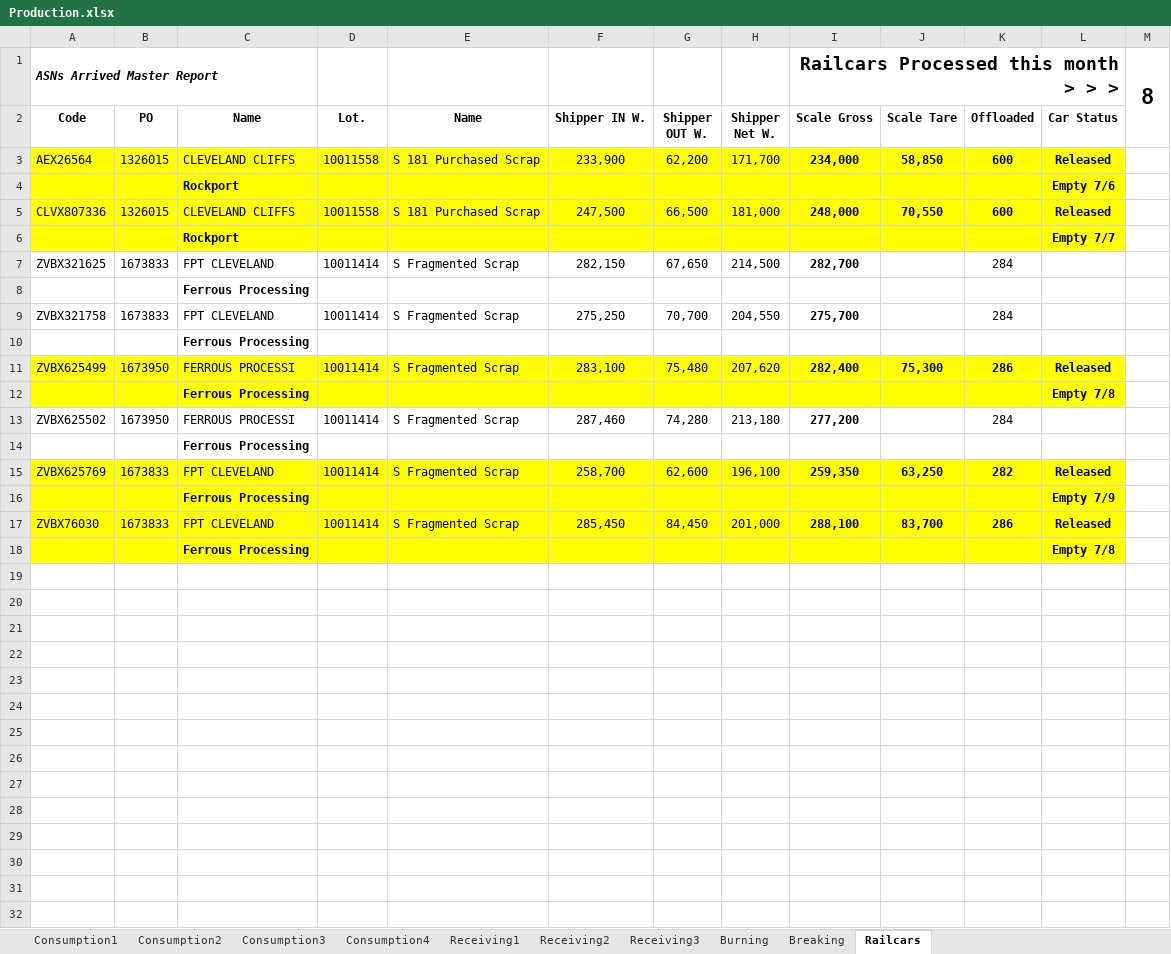
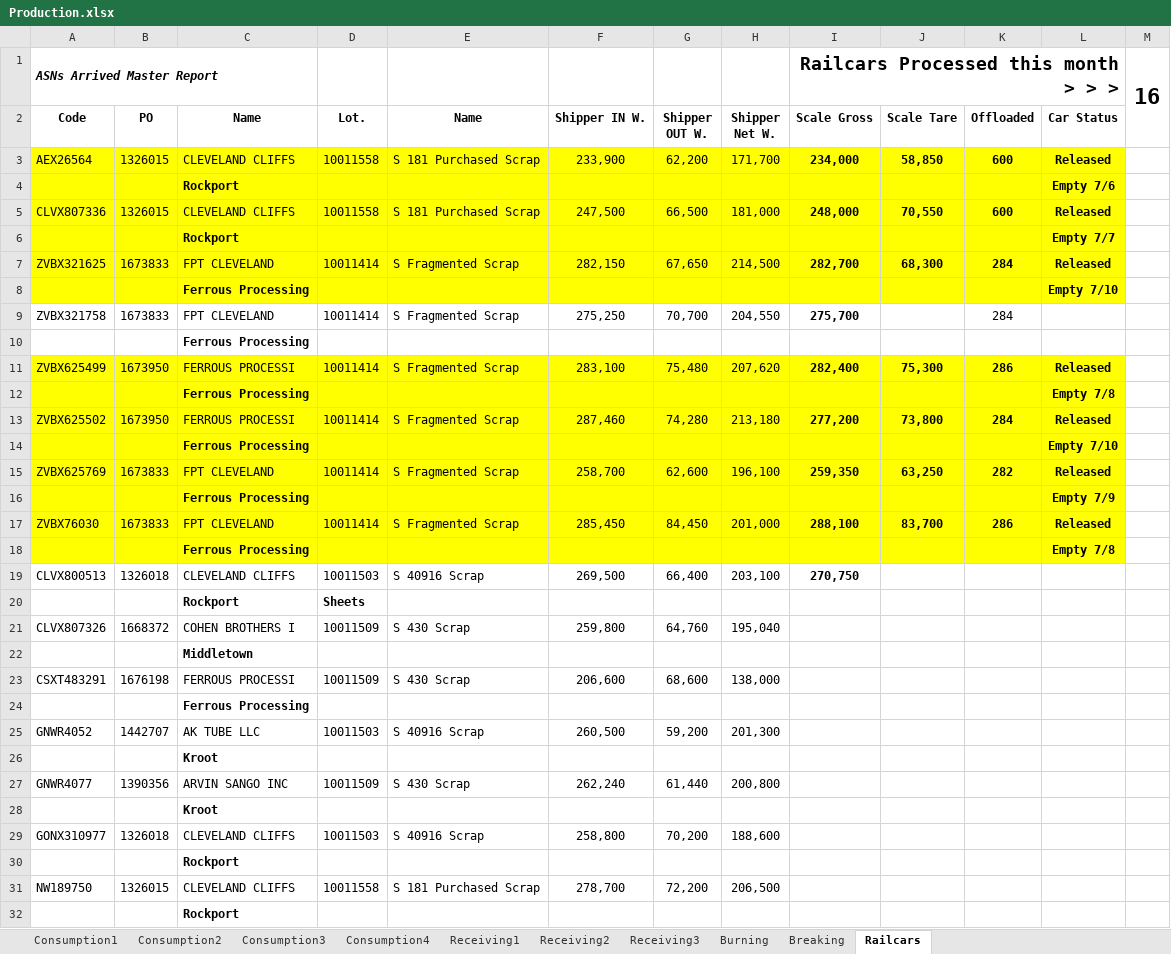
Before and after one commit to Harsco36Map/Yardmap, an Excel workbook: Production.xlsx, sheet Railcars, drawn as a sheet; only a part is shown; values as stored, in another font and other column widths than the file's, no borders; the diff covers the shown part only; the diff names each change by its address in the sheet, - before the commit and + after, or states it on an @@ line.

Commit message:
Add files via upload

```diff
--- a/Production.xlsx (sheet Railcars)
+++ b/Production.xlsx (sheet Railcars)
-M1: 8
+M1: 16
-A7:L8 fill: none
+A7:L8 fill: #FFFF00
-J7 (Scale Tare): (empty)
+J7 (Scale Tare): 68,300
-K7 bold: off
+K7 bold: on
-L7 (Car Status): (empty)
+L7 (Car Status): Released
-L8 (Car Status): (empty)
+L8 (Car Status): Empty 7/10
-A13:L14 fill: none
+A13:L14 fill: #FFFF00
-J13 (Scale Tare): (empty)
+J13 (Scale Tare): 73,800
-K13 bold: off
+K13 bold: on
-L13 (Car Status): (empty)
+L13 (Car Status): Released
-L14 (Car Status): (empty)
+L14 (Car Status): Empty 7/10
+row 19: CLVX800513 | 1326018 | CLEVELAND CLIFFS | 10011503 | S 40916 Scrap | 269,500 | 66,400 | 203,100 | 270,750
+row 20:  |  | Rockport | Sheets
+row 21: CLVX807326 | 1668372 | COHEN BROTHERS I | 10011509 | S 430 Scrap | 259,800 | 64,760 | 195,040
+row 22:  |  | Middletown
+row 23: CSXT483291 | 1676198 | FERROUS PROCESSI | 10011509 | S 430 Scrap | 206,600 | 68,600 | 138,000
+row 24:  |  | Ferrous Processing
+row 25: GNWR4052 | 1442707 | AK TUBE LLC | 10011503 | S 40916 Scrap | 260,500 | 59,200 | 201,300
+row 26:  |  | Kroot
+row 27: GNWR4077 | 1390356 | ARVIN SANGO INC | 10011509 | S 430 Scrap | 262,240 | 61,440 | 200,800
+row 28:  |  | Kroot
+row 29: GONX310977 | 1326018 | CLEVELAND CLIFFS | 10011503 | S 40916 Scrap | 258,800 | 70,200 | 188,600
+row 30:  |  | Rockport
+row 31: NW189750 | 1326015 | CLEVELAND CLIFFS | 10011558 | S 181 Purchased Scrap | 278,700 | 72,200 | 206,500
+row 32:  |  | Rockport
```
Also changed, not shown: 2 added rows elsewhere in this sheet.
